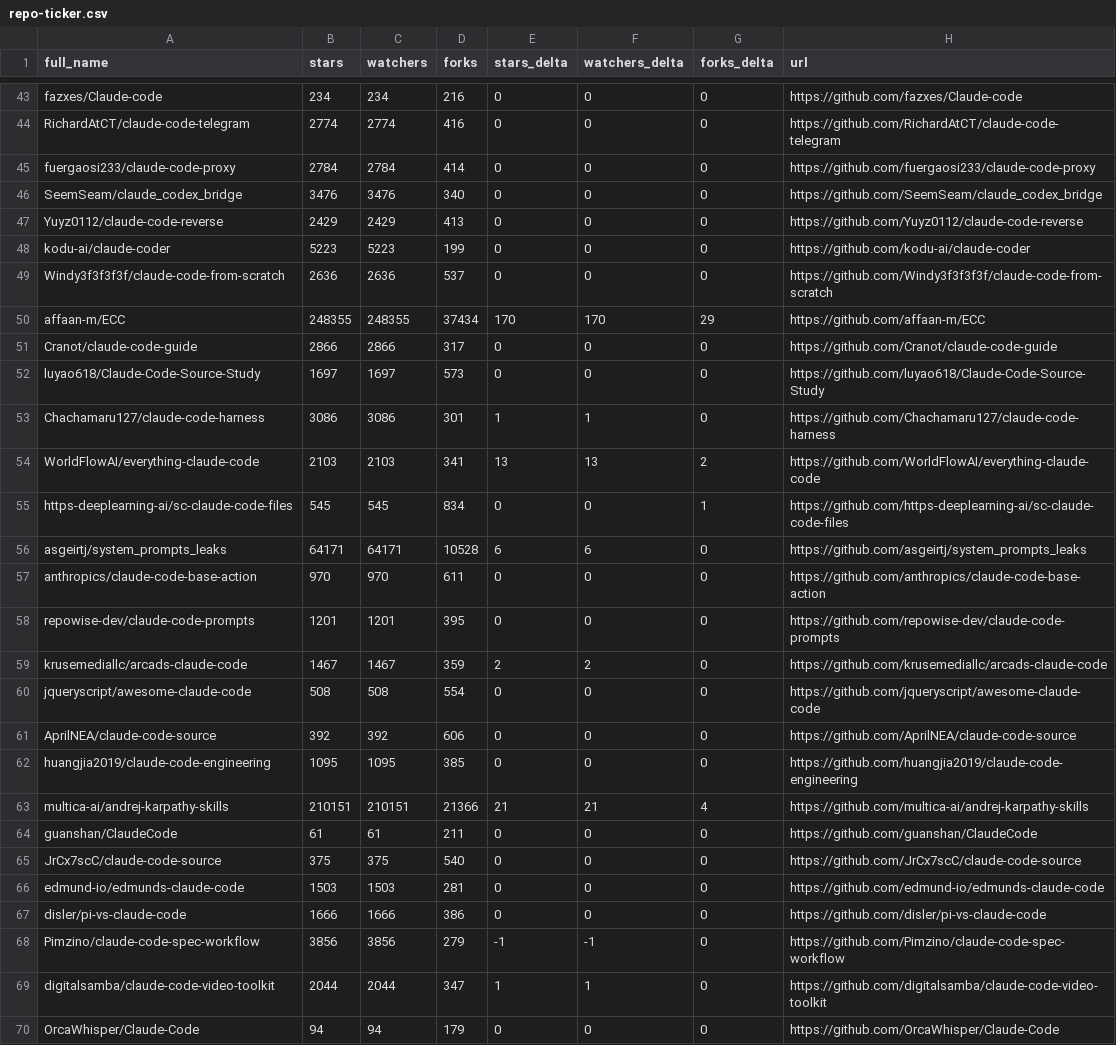
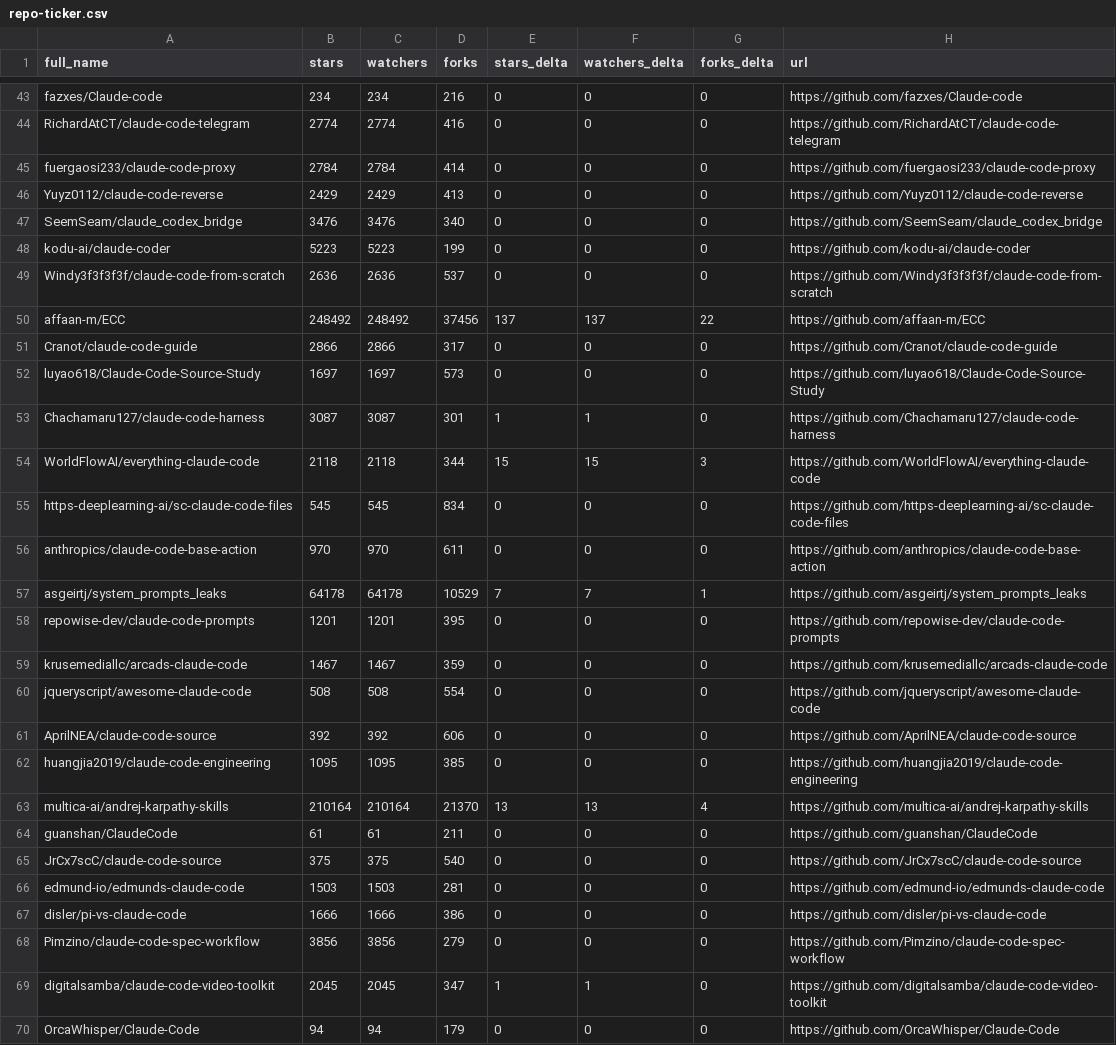
Before and after one commit to Moshbbab/awesome-claude-code, a CSV file: data/repo-ticker.csv, drawn as a sheet; only a part is shown, gaps mark what is left out; the diff covers the shown part only.

```diff
--- a/data/repo-ticker.csv
+++ b/data/repo-ticker.csv
@@ -45,16 +45,16 @@ RichardAtCT/claude-code-telegram,2774,2774,416,0,0,0,https://github.com/RichardA
 fuergaosi233/claude-code-proxy,2784,2784,414,0,0,0,https://github.com/fuergaosi233/claude-code-proxy
+Yuyz0112/claude-code-reverse,2429,2429,413,0,0,0,https://github.com/Yuyz0112/claude-code-reverse
 SeemSeam/claude_codex_bridge,3476,3476,340,0,0,0,https://github.com/SeemSeam/claude_codex_bridge
-Yuyz0112/claude-code-reverse,2429,2429,413,0,0,0,https://github.com/Yuyz0112/claude-code-reverse
 kodu-ai/claude-coder,5223,5223,199,0,0,0,https://github.com/kodu-ai/claude-coder
 Windy3f3f3f3f/claude-code-from-scratch,2636,2636,537,0,0,0,https://github.com/Windy3f3f3f3f/claude-code-from-scratch
-affaan-m/ECC,248355,248355,37434,170,170,29,https://github.com/affaan-m/ECC
+affaan-m/ECC,248492,248492,37456,137,137,22,https://github.com/affaan-m/ECC
 Cranot/claude-code-guide,2866,2866,317,0,0,0,https://github.com/Cranot/claude-code-guide
 luyao618/Claude-Code-Source-Study,1697,1697,573,0,0,0,https://github.com/luyao618/Claude-Code-Source-Study
-Chachamaru127/claude-code-harness,3086,3086,301,1,1,0,https://github.com/Chachamaru127/claude-code-harness
-WorldFlowAI/everything-claude-code,2103,2103,341,13,13,2,https://github.com/WorldFlowAI/everything-claude-code
-https-deeplearning-ai/sc-claude-code-files,545,545,834,0,0,1,https://github.com/https-deeplearning-ai/sc-claude-code-files
-asgeirtj/system_prompts_leaks,64171,64171,10528,6,6,0,https://github.com/asgeirtj/system_prompts_leaks
+Chachamaru127/claude-code-harness,3087,3087,301,1,1,0,https://github.com/Chachamaru127/claude-code-harness
+WorldFlowAI/everything-claude-code,2118,2118,344,15,15,3,https://github.com/WorldFlowAI/everything-claude-code
+https-deeplearning-ai/sc-claude-code-files,545,545,834,0,0,0,https://github.com/https-deeplearning-ai/sc-claude-code-files
 anthropics/claude-code-base-action,970,970,611,0,0,0,https://github.com/anthropics/claude-code-base-action
+asgeirtj/system_prompts_leaks,64178,64178,10529,7,7,1,https://github.com/asgeirtj/system_prompts_leaks
 repowise-dev/claude-code-prompts,1201,1201,395,0,0,0,https://github.com/repowise-dev/claude-code-prompts
-krusemediallc/arcads-claude-code,1467,1467,359,2,2,0,https://github.com/krusemediallc/arcads-claude-code
+krusemediallc/arcads-claude-code,1467,1467,359,0,0,0,https://github.com/krusemediallc/arcads-claude-code
 jqueryscript/awesome-claude-code,508,508,554,0,0,0,https://github.com/jqueryscript/awesome-claude-code
@@ -62,3 +62,3 @@ AprilNEA/claude-code-source,392,392,606,0,0,0,https://github.com/AprilNEA/claude
 huangjia2019/claude-code-engineering,1095,1095,385,0,0,0,https://github.com/huangjia2019/claude-code-engineering
-multica-ai/andrej-karpathy-skills,210151,210151,21366,21,21,4,https://github.com/multica-ai/andrej-karpathy-skills
+multica-ai/andrej-karpathy-skills,210164,210164,21370,13,13,4,https://github.com/multica-ai/andrej-karpathy-skills
 guanshan/ClaudeCode,61,61,211,0,0,0,https://github.com/guanshan/ClaudeCode
@@ -67,4 +67,4 @@ edmund-io/edmunds-claude-code,1503,1503,281,0,0,0,https://github.com/edmund-io/e
 disler/pi-vs-claude-code,1666,1666,386,0,0,0,https://github.com/disler/pi-vs-claude-code
-Pimzino/claude-code-spec-workflow,3856,3856,279,-1,-1,0,https://github.com/Pimzino/claude-code-spec-workflow
-digitalsamba/claude-code-video-toolkit,2044,2044,347,1,1,0,https://github.com/digitalsamba/claude-code-video-toolkit
+Pimzino/claude-code-spec-workflow,3856,3856,279,0,0,0,https://github.com/Pimzino/claude-code-spec-workflow
+digitalsamba/claude-code-video-toolkit,2045,2045,347,1,1,0,https://github.com/digitalsamba/claude-code-video-toolkit
 OrcaWhisper/Claude-Code,94,94,179,0,0,0,https://github.com/OrcaWhisper/Claude-Code
```
Also changed, not shown: 1 added row, 1 removed row, 2 moved rows and 76 edited cells elsewhere in this file, 1 other file.
